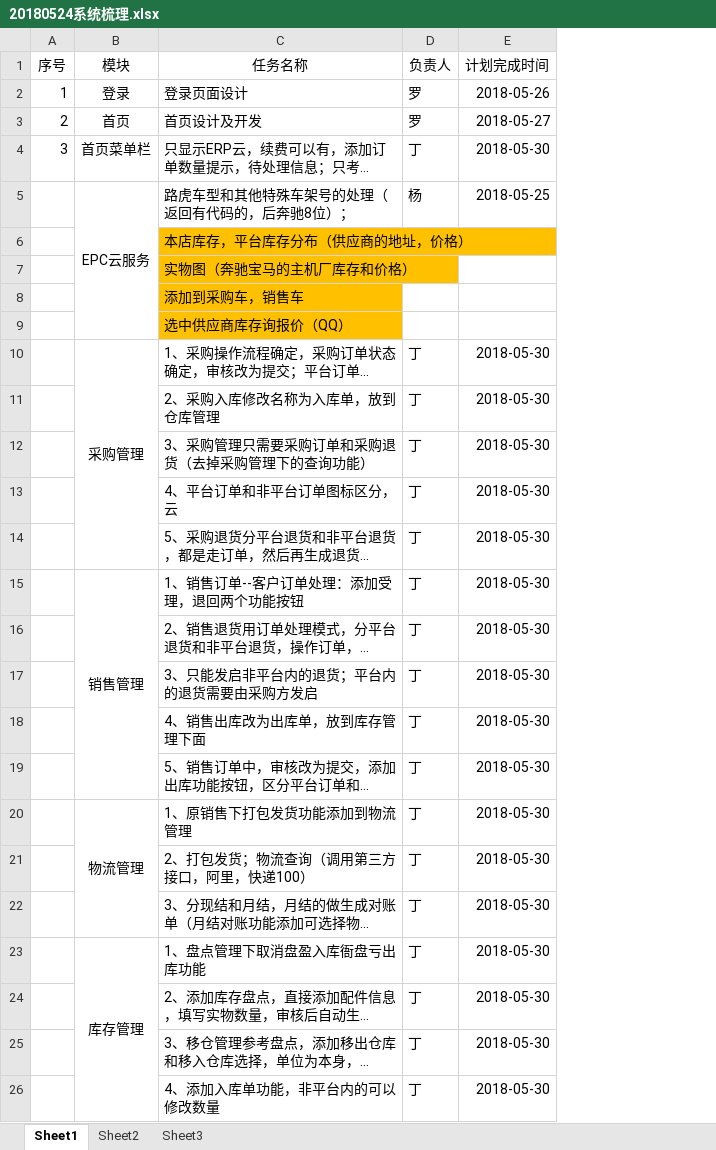
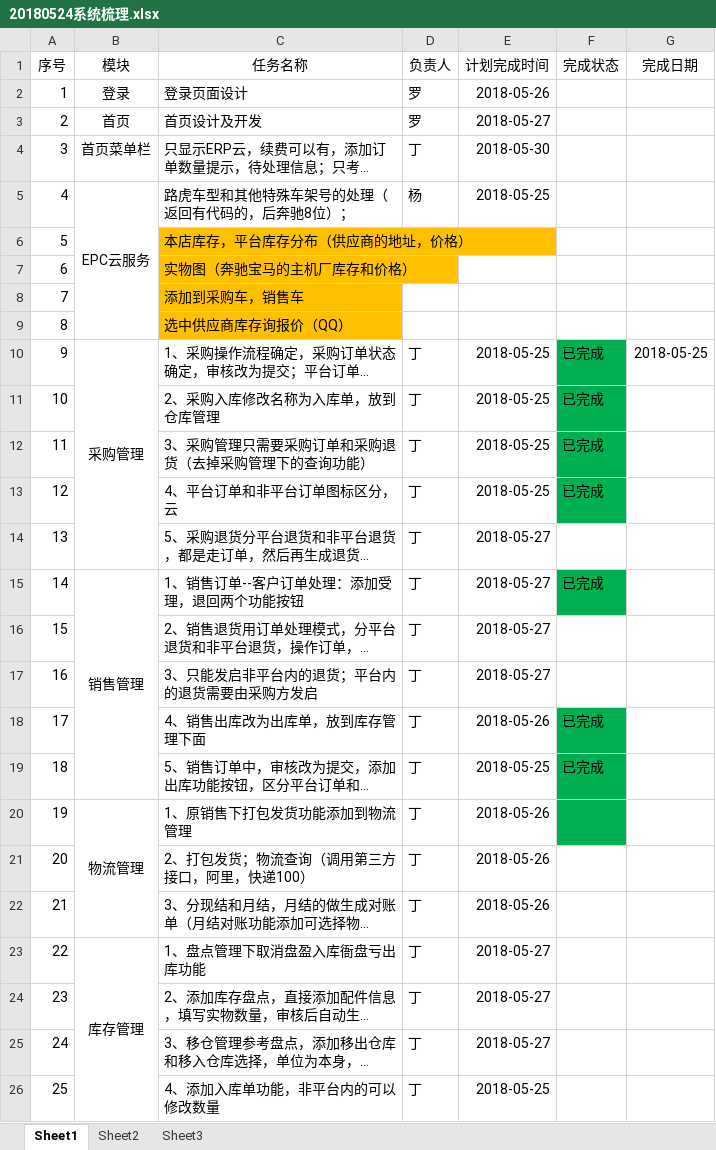
Before and after one commit to dinglingbo/test, an Excel workbook: DOC/20180524系统梳理.xlsx, sheet Sheet1, drawn as a sheet; only a part is shown; long unchanged cells end in …; values as stored, in another font and other column widths than the file's, no borders; the diff covers the shown part only; the diff names each change by its address in the sheet, - before the commit and + after, or states it on an @@ line.

```diff
--- a/DOC/20180524系统梳理.xlsx (sheet Sheet1)
+++ b/DOC/20180524系统梳理.xlsx (sheet Sheet1)
+column F (完成状态), rows 10-19: 已完成 | 已完成 | 已完成 | 已完成 |  | 已完成 |  |  | 已完成 | 已完成
+column G (完成日期), row 10: 2018-05-25
-A5 (序号): (empty)
+A5 (序号): 4
-A6 (序号): (empty)
+A6 (序号): 5
-A7 (序号): (empty)
+A7 (序号): 6
-A8 (序号): (empty)
+A8 (序号): 7
-A9 (序号): (empty)
+A9 (序号): 8
-A10 (序号): (empty)
+A10 (序号): 9
-E10:E13 (计划完成时间): 2018-05-30
+E10:E13 (计划完成时间): 2018-05-25
-A11 (序号): (empty)
+A11 (序号): 10
-A12 (序号): (empty)
+A12 (序号): 11
-A13 (序号): (empty)
+A13 (序号): 12
-A14 (序号): (empty)
+A14 (序号): 13
-E14:E17 (计划完成时间): 2018-05-30
+E14:E17 (计划完成时间): 2018-05-27
-A15 (序号): (empty)
+A15 (序号): 14
-A16 (序号): (empty)
+A16 (序号): 15
-A17 (序号): (empty)
+A17 (序号): 16
-A18 (序号): (empty)
+A18 (序号): 17
-E18 (计划完成时间): 2018-05-30
+E18 (计划完成时间): 2018-05-26
-A19 (序号): (empty)
+A19 (序号): 18
-E19 (计划完成时间): 2018-05-30
+E19 (计划完成时间): 2018-05-25
-A20 (序号): (empty)
+A20 (序号): 19
-E20:E22 (计划完成时间): 2018-05-30
+E20:E22 (计划完成时间): 2018-05-26
-A21 (序号): (empty)
+A21 (序号): 20
-A22 (序号): (empty)
+A22 (序号): 21
-A23 (序号): (empty)
+A23 (序号): 22
-E23:E25 (计划完成时间): 2018-05-30
+E23:E25 (计划完成时间): 2018-05-27
-A24 (序号): (empty)
+A24 (序号): 23
-A25 (序号): (empty)
+A25 (序号): 24
-A26 (序号): (empty)
+A26 (序号): 25
-E26 (计划完成时间): 2018-05-30
+E26 (计划完成时间): 2018-05-25
```
Also changed, not shown: 39 edited cells elsewhere in this sheet, 37 other files.
